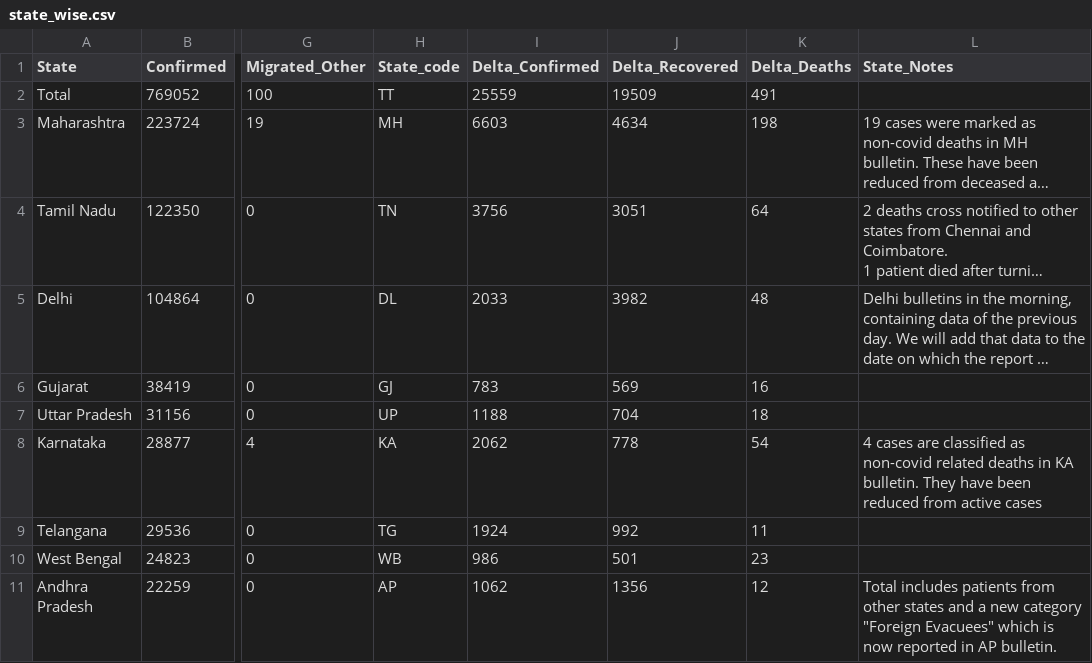
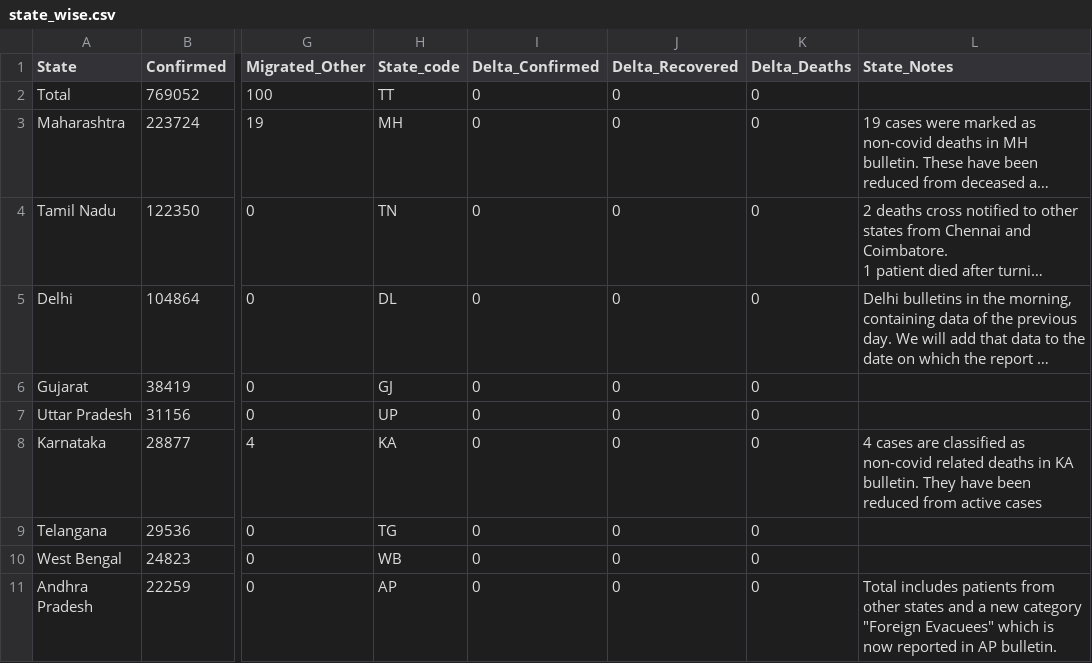
Before and after one commit to maaz619/api, a CSV file: csv/2020-07-09/state_wise.csv, drawn as a sheet; only a part is shown, gaps mark what is left out; long unchanged cells end in …; the diff covers the shown part only; the diff names each change by its address in the sheet, - before the commit and + after, or states it on an @@ line.

Commit message:
data updated on - Thu Jul  9 01:47:19 UTC 2020

```diff
--- a/csv/2020-07-09/state_wise.csv
+++ b/csv/2020-07-09/state_wise.csv
-I2 (Delta_Confirmed): 25559
+I2 (Delta_Confirmed): 0
-J2 (Delta_Recovered): 19509
+J2 (Delta_Recovered): 0
-K2 (Delta_Deaths): 491
+K2 (Delta_Deaths): 0
-I3 (Delta_Confirmed): 6603
+I3 (Delta_Confirmed): 0
-J3 (Delta_Recovered): 4634
+J3 (Delta_Recovered): 0
-K3 (Delta_Deaths): 198
+K3 (Delta_Deaths): 0
-I4 (Delta_Confirmed): 3756
+I4 (Delta_Confirmed): 0
-J4 (Delta_Recovered): 3051
+J4 (Delta_Recovered): 0
-K4 (Delta_Deaths): 64
+K4 (Delta_Deaths): 0
-I5 (Delta_Confirmed): 2033
+I5 (Delta_Confirmed): 0
-J5 (Delta_Recovered): 3982
+J5 (Delta_Recovered): 0
-K5 (Delta_Deaths): 48
+K5 (Delta_Deaths): 0
-I6 (Delta_Confirmed): 783
+I6 (Delta_Confirmed): 0
-J6 (Delta_Recovered): 569
+J6 (Delta_Recovered): 0
-K6 (Delta_Deaths): 16
+K6 (Delta_Deaths): 0
-I7 (Delta_Confirmed): 1188
+I7 (Delta_Confirmed): 0
-J7 (Delta_Recovered): 704
+J7 (Delta_Recovered): 0
-K7 (Delta_Deaths): 18
+K7 (Delta_Deaths): 0
-I8 (Delta_Confirmed): 2062
+I8 (Delta_Confirmed): 0
-J8 (Delta_Recovered): 778
+J8 (Delta_Recovered): 0
-K8 (Delta_Deaths): 54
+K8 (Delta_Deaths): 0
-I9 (Delta_Confirmed): 1924
+I9 (Delta_Confirmed): 0
-J9 (Delta_Recovered): 992
+J9 (Delta_Recovered): 0
-K9 (Delta_Deaths): 11
+K9 (Delta_Deaths): 0
-I10 (Delta_Confirmed): 986
+I10 (Delta_Confirmed): 0
-J10 (Delta_Recovered): 501
+J10 (Delta_Recovered): 0
-K10 (Delta_Deaths): 23
+K10 (Delta_Deaths): 0
-I11 (Delta_Confirmed): 1062
+I11 (Delta_Confirmed): 0
-J11 (Delta_Recovered): 1356
+J11 (Delta_Recovered): 0
-K11 (Delta_Deaths): 12
+K11 (Delta_Deaths): 0
```
Also changed, not shown: 62 edited cells elsewhere in this file, csv/latest/state_wise.csv, 12 other files.
